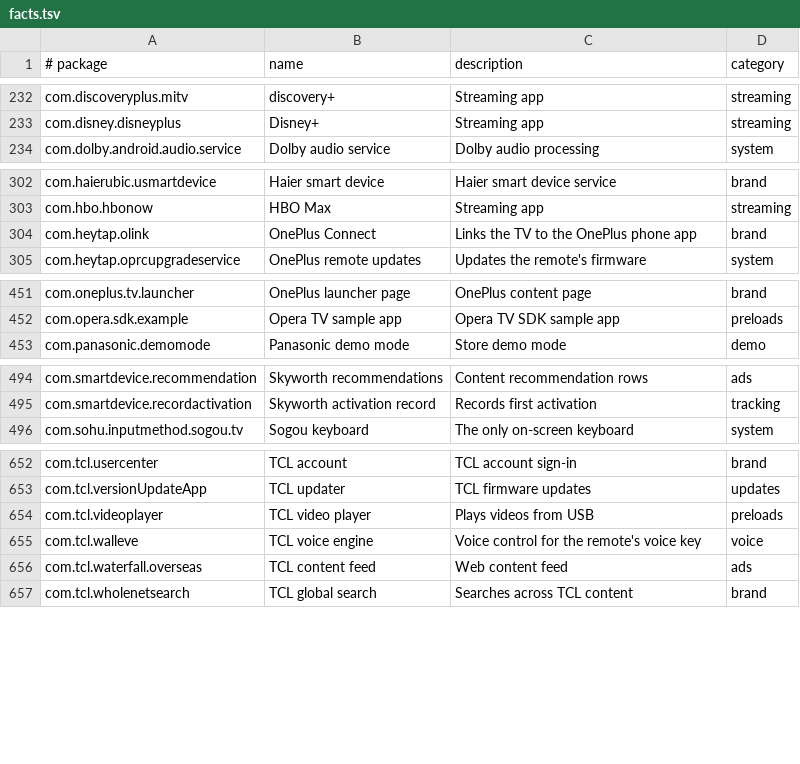
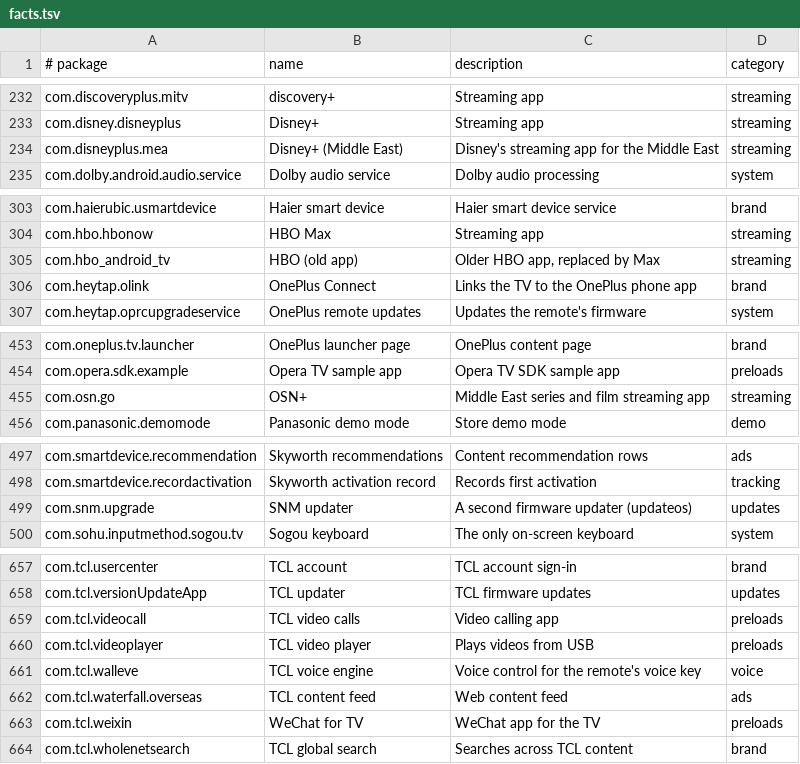
Before and after one commit to 3doxupox/cleanyourtv-app, a TSV file: core/spec/src/main/resources/tv/cleanyour/core/spec/facts.tsv, drawn as a sheet; only a part is shown, gaps mark what is left out; the diff covers the shown part only; the diff names each change by its address in the sheet, - before the commit and + after, or states it on an @@ line.

Commit message:
Profiles: the v2.5.0 TCL and FFalcon lists (batch 1 of 3)
Eight community lists become profiles: TCL 43S5K (G13), 55C715 (BeyondTV2, Android 9 AP06),
55C725 (BeyondTV4 G03_4K_GB), 55C815 (BeyondTV2, Android 11), 55P7K (G10_4K_GB), Smart TV Pro G03
(AR09) and G09, and the FFalcon 65S585C Pro (China, the clean-up only). Each entry is curated from
the list's header and comments and credited to its contributor and PR in tested.by. Where a list
shares its device with another, the build fingerprint keeps each list to its own firmware, and the
longer prefix wins: G03 AR09 sets get the G03 list, other G03_4K_GB sets the 55C725 one.

Ask rows, never default-off: com.tcl.partnercustomizer where the remote's T key was not tested,
TCL Live (a TV input), the user agreement and account, keyhelp, the dashboard, the TCL WebView,
TalkBack, USB media players, voice, casting, screensavers and the Google TV app on Google TV sets.
Header keep paragraphs the reader does not see are in the curated never-disable lists.

Refused or parked in unconverted.txt, each with its reason and credit: TCL MT9655 China (network
ADB only after adb tcpip from a computer over USB, again after every reboot, and installs blocked:
the app could neither reach the set nor undo its changes later without a computer); 32S5K and
85RM7L (the same packages as tcl-40s5400a and tcl-c755-google-tv on the same builds); 32S5400A and
L40S66E (the same AR14 fingerprint as hitachi-cdh-le32smart21); 32L5A (C06 with no fingerprint);
BeyondTV2 Android 11 AR05 (the same fingerprint as the 55C815 list).

ProfilesTest pins the new resolutions, including the FFalcon set that reports TCL as its maker.
TCL sure set: 27.

```diff
--- a/core/spec/src/main/resources/tv/cleanyour/core/spec/facts.tsv
+++ b/core/spec/src/main/resources/tv/cleanyour/core/spec/facts.tsv
+row 234: com.disneyplus.mea | Disney+ (Middle East) | Disney's streaming app for the Middle East | streaming
+row 305: com.hbo_android_tv | HBO (old app) | Older HBO app, replaced by Max | streaming
+row 455: com.osn.go | OSN+ | Middle East series and film streaming app | streaming
+row 499: com.snm.upgrade | SNM updater | A second firmware updater (updateos) | updates
+row 659: com.tcl.videocall | TCL video calls | Video calling app | preloads
+row 663: com.tcl.weixin | WeChat for TV | WeChat app for the TV | preloads
```
Also changed, not shown: 2 added rows elsewhere in this file, 4 other files.
